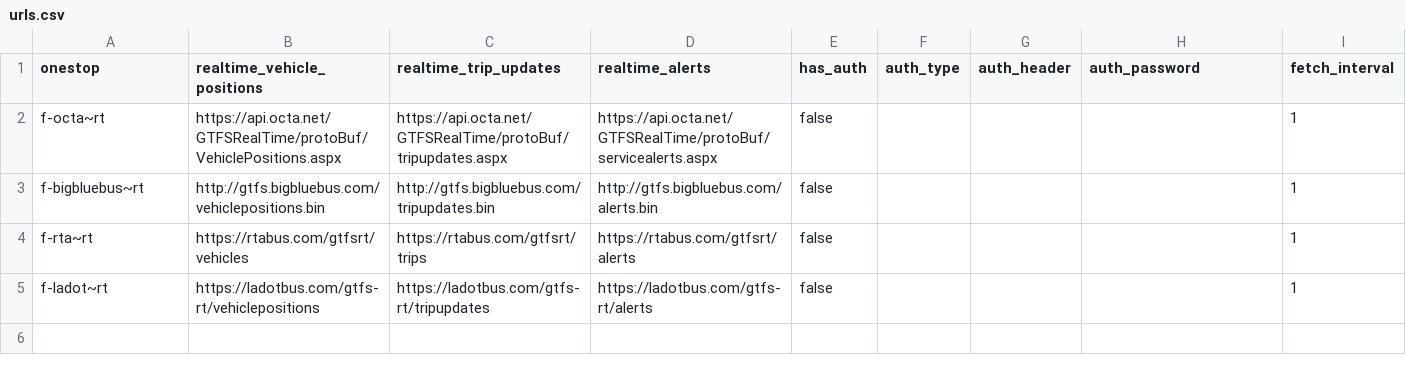
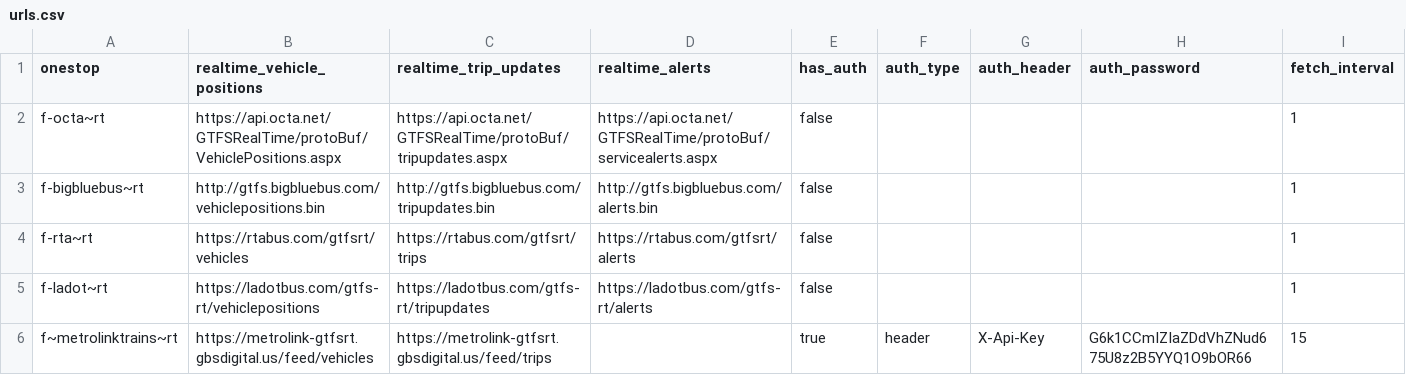
Before and after one commit to catenarytransit/kactus-gtfs-rt, a CSV file: urls.csv, drawn as a sheet; the diff names each change by its address in the sheet, - before the commit and + after, or states it on an @@ line.

```diff
--- a/urls.csv
+++ b/urls.csv
+row 6: f~metrolinktrains~rt | https://metrolink-gtfsrt.gbsdigital.us/feed/vehicles | https://metrolink-gtfsrt.gbsdigital.us/feed/trips |  | true | header | X-Api-Key | G6k1CCmIZIaZDdVhZNud675U8z2B5YYQ1O9bOR66 | 15
```
Also changed, not shown: example.urls.csv, 3 other files.
